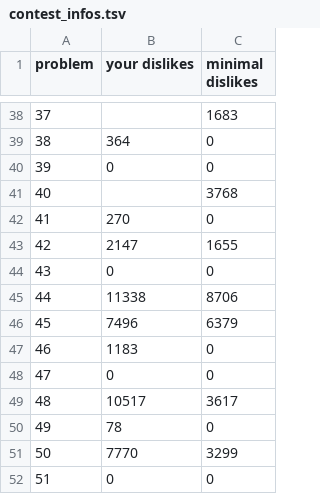
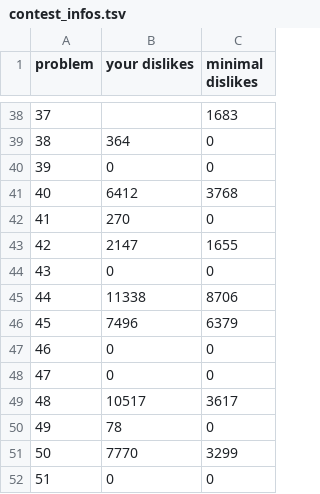
Before and after one commit to nodchip/icfpc2021, a TSV file: www/contest_infos.tsv, drawn as a sheet; only a part is shown, gaps mark what is left out.

```diff
--- a/www/contest_infos.tsv
+++ b/www/contest_infos.tsv
@@ -40,3 +40,3 @@ problem	your dislikes	minimal dislikes
 39	0	0
-40		3768
+40	6412	3768
 41	270	0
@@ -46,3 +46,3 @@ problem	your dislikes	minimal dislikes
 45	7496	6379
-46	1183	0
+46	0	0
 47	0	0
```
Also changed, not shown: 1 other file.
